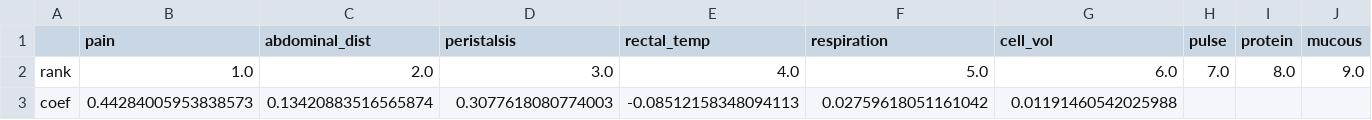
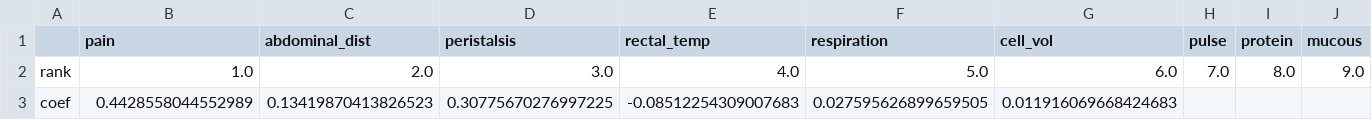
Before and after one commit to MaudBoucherit/horse_colic, a CSV file: results/ranks.csv, drawn as a sheet; only a part is shown; removed rows and columns are numbered as before the commit, all else as after; rows hold the shown columns only; the diff names each change by its address in the sheet, - before the commit and + after, or states it on an @@ line.

```diff
--- a/results/ranks.csv
+++ b/results/ranks.csv
-row 3: coef | 0.44284005953838573 | 0.13420883516565874 | 0.3077618080774003 | -0.08512158348094113 | 0.02759618051161042 | 0.01191460542025988
+row 3: coef | 0.4428558044552989 | 0.13419870413826523 | 0.30775670276997225 | -0.08512254309007683 | 0.027595626899659505 | 0.011916069668424683
```
Also changed, not shown: 3 other files.
